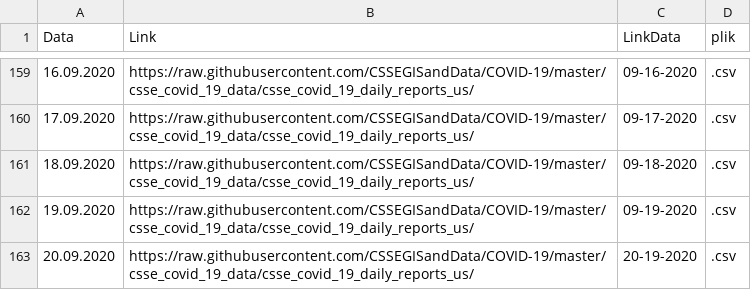
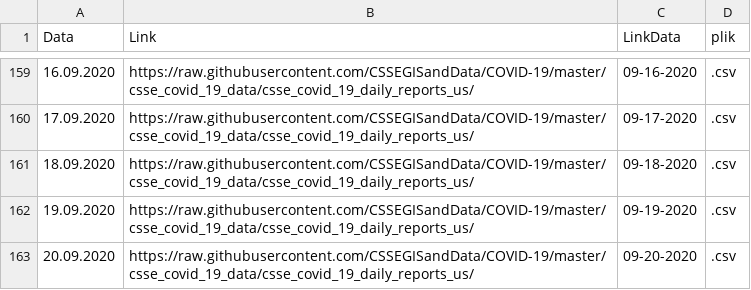
Before and after one commit to raduciou/COVID_filelist, a CSV file: COVID19_US_part1_src.csv, drawn as a sheet; only a part is shown, gaps mark what is left out.

Commit message:
Update COVID19_US_part1_src.csv

```diff
--- a/COVID19_US_part1_src.csv
+++ b/COVID19_US_part1_src.csv
@@ -162,2 +162,2 @@
 19.09.2020;https://raw.githubusercontent.com/CSSEGISandData/COVID-19/master/csse_covid_19_data/csse_covid_19_daily_reports_us/;09-19-2020;.csv
-20.09.2020;https://raw.githubusercontent.com/CSSEGISandData/COVID-19/master/csse_covid_19_data/csse_covid_19_daily_reports_us/;20-19-2020;.csv
+20.09.2020;https://raw.githubusercontent.com/CSSEGISandData/COVID-19/master/csse_covid_19_data/csse_covid_19_daily_reports_us/;09-20-2020;.csv
```
